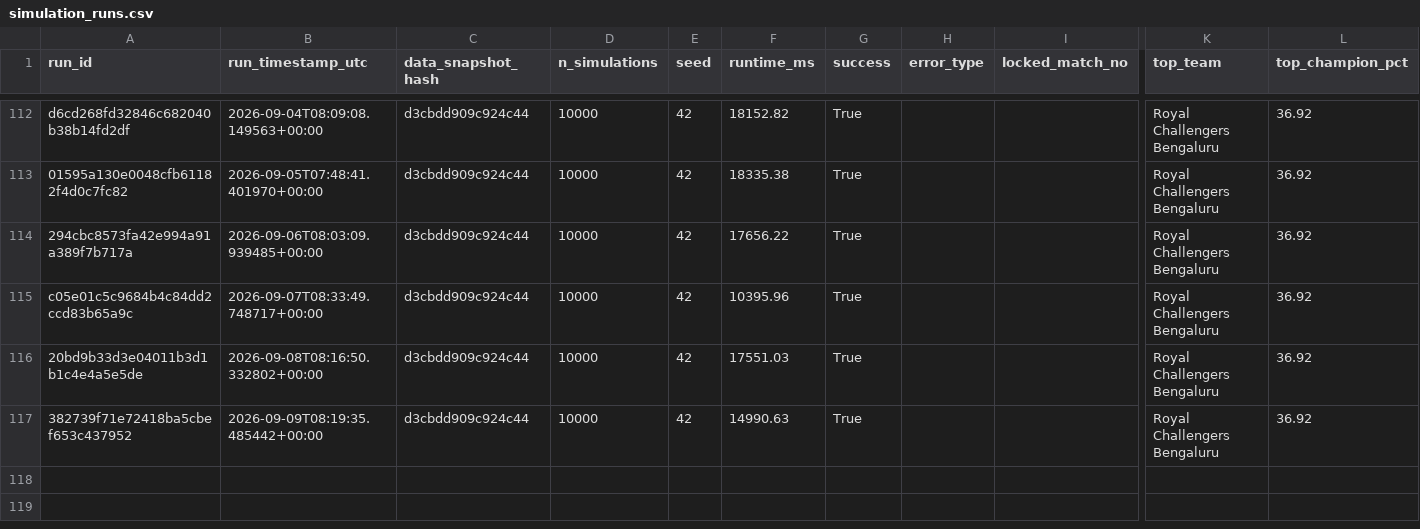
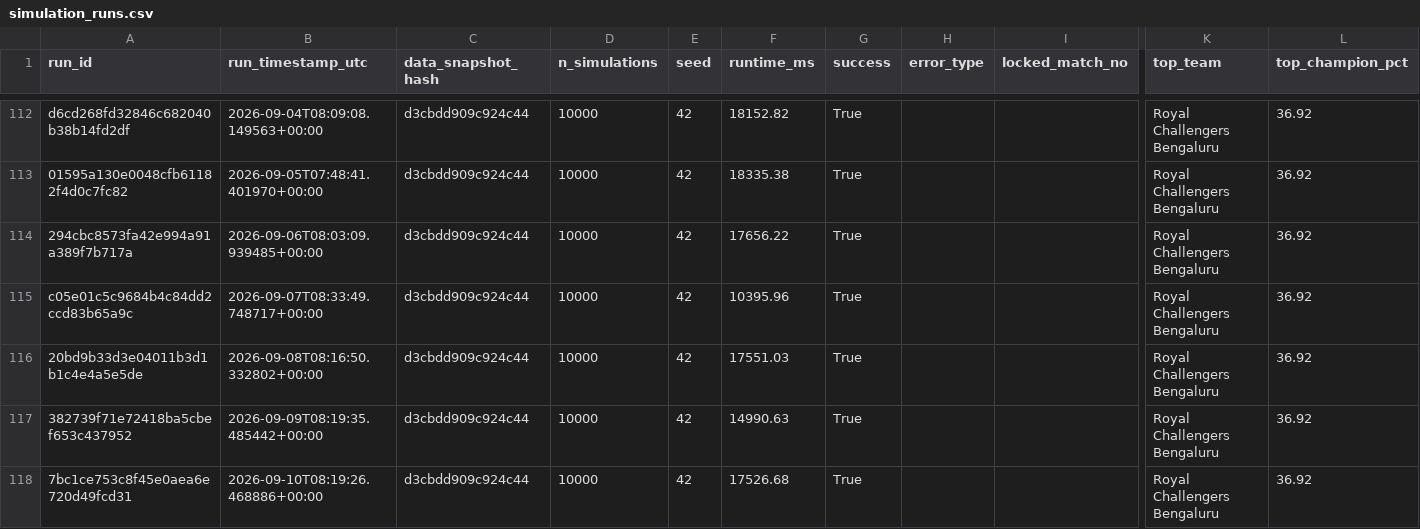
Before and after one commit to Vatsalsrivastava1209/IPL-Predictor, a CSV file: outputs/simulation_runs.csv, drawn as a sheet; only a part is shown, gaps mark what is left out; rows hold the shown columns only; the diff names each change by its address in the sheet, - before the commit and + after, or states it on an @@ line.

```diff
--- a/outputs/simulation_runs.csv
+++ b/outputs/simulation_runs.csv
+row 118: 7bc1ce753c8f45e0aea6e720d49fcd31 | 2026-09-10T08:19:26.468886+00:00 | d3cbdd909c924c44 | 10000 | 42 | 17526.68 | True |  |  | Royal Challengers Bengaluru | 36.92
```
Also changed, not shown: outputs/probability_history.csv.
